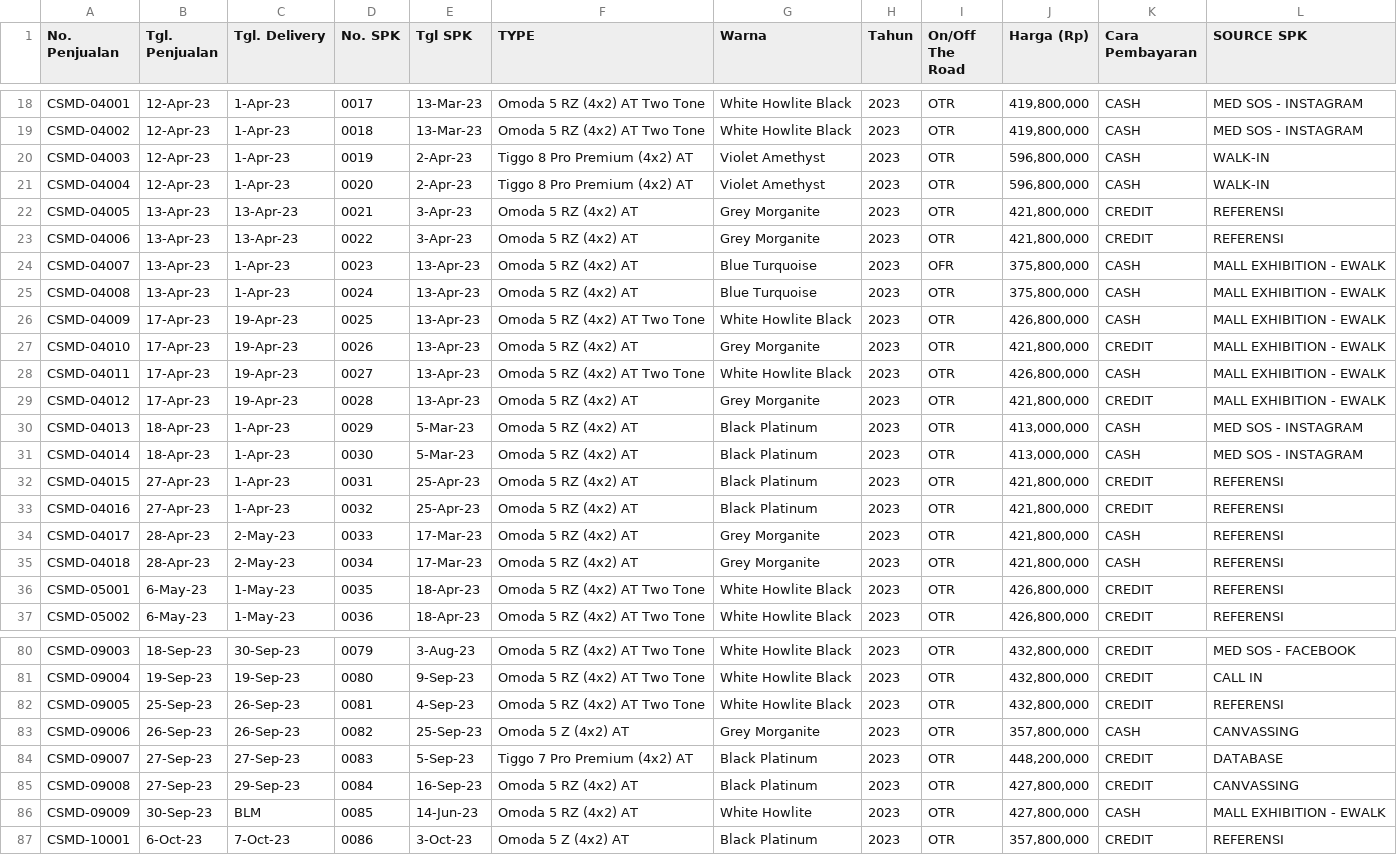
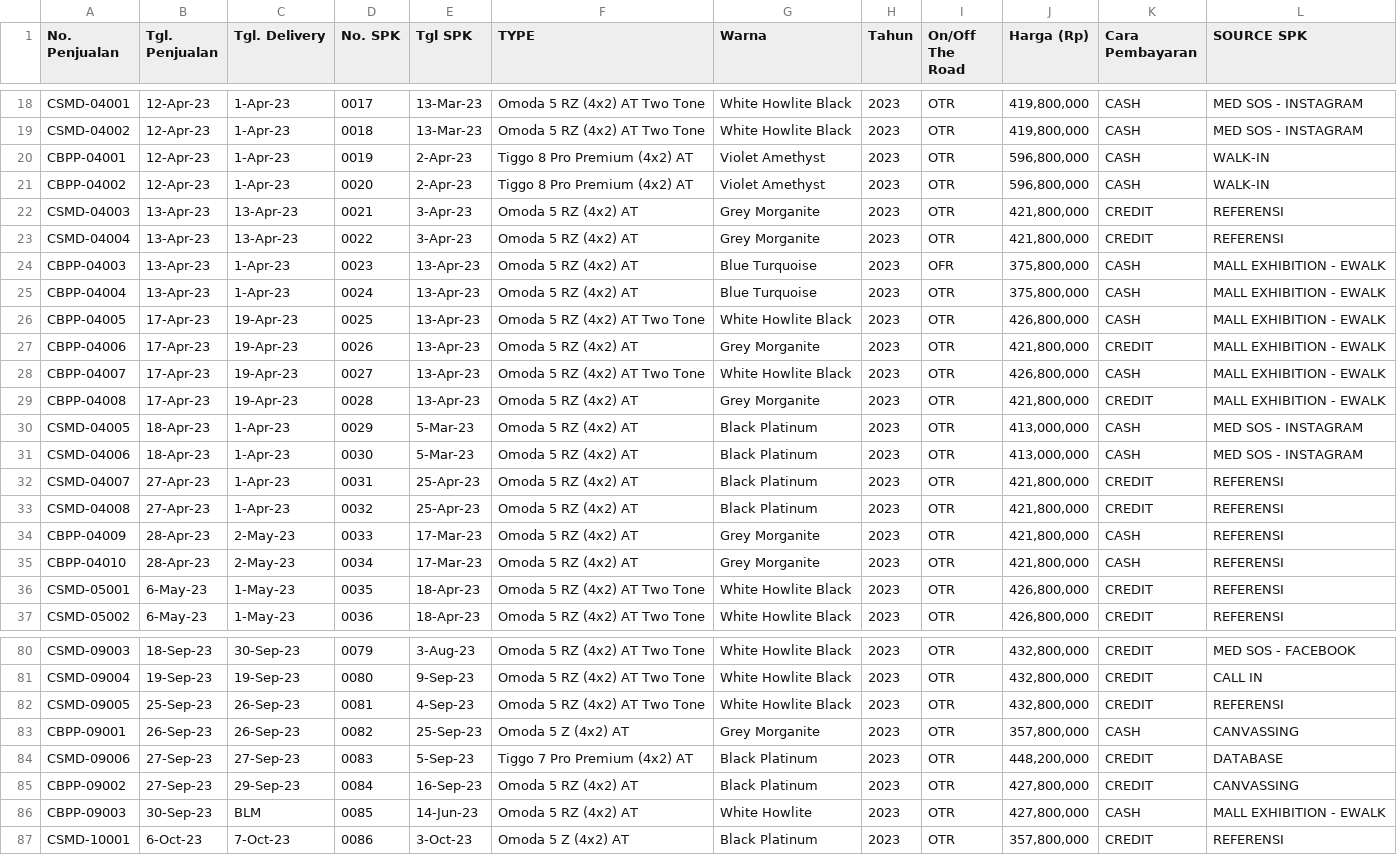
Before and after one commit to Syndicate-Enterprise-Project/streamlit, a CSV file: dataset.csv, drawn as a sheet; only a part is shown, gaps mark what is left out; the diff covers the shown part only.

Commit message:
update dataset

```diff
--- a/dataset.csv
+++ b/dataset.csv
@@ -19,18 +19,18 @@ CSMD-04001,12-Apr-23,1-Apr-23,0017,13-Mar-23,Omoda 5 RZ (4x2) AT Two Tone,White
 CSMD-04002,12-Apr-23,1-Apr-23,0018,13-Mar-23,Omoda 5 RZ (4x2) AT Two Tone,White Howlite Black,2023,OTR,"419,800,000",CASH,MED SOS - INSTAGRAM
-CSMD-04003,12-Apr-23,1-Apr-23,0019,2-Apr-23,Tiggo 8 Pro Premium (4x2) AT,Violet Amethyst,2023,OTR,"596,800,000",CASH,WALK-IN
-CSMD-04004,12-Apr-23,1-Apr-23,0020,2-Apr-23,Tiggo 8 Pro Premium (4x2) AT,Violet Amethyst,2023,OTR,"596,800,000",CASH,WALK-IN
-CSMD-04005,13-Apr-23,13-Apr-23,0021,3-Apr-23,Omoda 5 RZ (4x2) AT,Grey Morganite,2023,OTR,"421,800,000",CREDIT,REFERENSI
-CSMD-04006,13-Apr-23,13-Apr-23,0022,3-Apr-23,Omoda 5 RZ (4x2) AT,Grey Morganite,2023,OTR,"421,800,000",CREDIT,REFERENSI
-CSMD-04007,13-Apr-23,1-Apr-23,0023,13-Apr-23,Omoda 5 RZ (4x2) AT,Blue Turquoise,2023,OFR,"375,800,000",CASH,MALL EXHIBITION - EWALK
-CSMD-04008,13-Apr-23,1-Apr-23,0024,13-Apr-23,Omoda 5 RZ (4x2) AT,Blue Turquoise,2023,OTR,"375,800,000",CASH,MALL EXHIBITION - EWALK
-CSMD-04009,17-Apr-23,19-Apr-23,0025,13-Apr-23,Omoda 5 RZ (4x2) AT Two Tone,White Howlite Black,2023,OTR,"426,800,000",CASH,MALL EXHIBITION - EWALK
-CSMD-04010,17-Apr-23,19-Apr-23,0026,13-Apr-23,Omoda 5 RZ (4x2) AT,Grey Morganite,2023,OTR,"421,800,000",CREDIT,MALL EXHIBITION - EWALK
-CSMD-04011,17-Apr-23,19-Apr-23,0027,13-Apr-23,Omoda 5 RZ (4x2) AT Two Tone,White Howlite Black,2023,OTR,"426,800,000",CASH,MALL EXHIBITION - EWALK
-CSMD-04012,17-Apr-23,19-Apr-23,0028,13-Apr-23,Omoda 5 RZ (4x2) AT,Grey Morganite,2023,OTR,"421,800,000",CREDIT,MALL EXHIBITION - EWALK
-CSMD-04013,18-Apr-23,1-Apr-23,0029,5-Mar-23,Omoda 5 RZ (4x2) AT,Black Platinum,2023,OTR,"413,000,000",CASH,MED SOS - INSTAGRAM
-CSMD-04014,18-Apr-23,1-Apr-23,0030,5-Mar-23,Omoda 5 RZ (4x2) AT,Black Platinum,2023,OTR,"413,000,000",CASH,MED SOS - INSTAGRAM
-CSMD-04015,27-Apr-23,1-Apr-23,0031,25-Apr-23,Omoda 5 RZ (4x2) AT,Black Platinum,2023,OTR,"421,800,000",CREDIT,REFERENSI
-CSMD-04016,27-Apr-23,1-Apr-23,0032,25-Apr-23,Omoda 5 RZ (4x2) AT,Black Platinum,2023,OTR,"421,800,000",CREDIT,REFERENSI
-CSMD-04017,28-Apr-23,2-May-23,0033,17-Mar-23,Omoda 5 RZ (4x2) AT,Grey Morganite,2023,OTR,"421,800,000",CASH,REFERENSI
-CSMD-04018,28-Apr-23,2-May-23,0034,17-Mar-23,Omoda 5 RZ (4x2) AT,Grey Morganite,2023,OTR,"421,800,000",CASH,REFERENSI
+CBPP-04001,12-Apr-23,1-Apr-23,0019,2-Apr-23,Tiggo 8 Pro Premium (4x2) AT,Violet Amethyst,2023,OTR,"596,800,000",CASH,WALK-IN
+CBPP-04002,12-Apr-23,1-Apr-23,0020,2-Apr-23,Tiggo 8 Pro Premium (4x2) AT,Violet Amethyst,2023,OTR,"596,800,000",CASH,WALK-IN
+CSMD-04003,13-Apr-23,13-Apr-23,0021,3-Apr-23,Omoda 5 RZ (4x2) AT,Grey Morganite,2023,OTR,"421,800,000",CREDIT,REFERENSI
+CSMD-04004,13-Apr-23,13-Apr-23,0022,3-Apr-23,Omoda 5 RZ (4x2) AT,Grey Morganite,2023,OTR,"421,800,000",CREDIT,REFERENSI
+CBPP-04003,13-Apr-23,1-Apr-23,0023,13-Apr-23,Omoda 5 RZ (4x2) AT,Blue Turquoise,2023,OFR,"375,800,000",CASH,MALL EXHIBITION - EWALK
+CBPP-04004,13-Apr-23,1-Apr-23,0024,13-Apr-23,Omoda 5 RZ (4x2) AT,Blue Turquoise,2023,OTR,"375,800,000",CASH,MALL EXHIBITION - EWALK
+CBPP-04005,17-Apr-23,19-Apr-23,0025,13-Apr-23,Omoda 5 RZ (4x2) AT Two Tone,White Howlite Black,2023,OTR,"426,800,000",CASH,MALL EXHIBITION - EWALK
+CBPP-04006,17-Apr-23,19-Apr-23,0026,13-Apr-23,Omoda 5 RZ (4x2) AT,Grey Morganite,2023,OTR,"421,800,000",CREDIT,MALL EXHIBITION - EWALK
+CBPP-04007,17-Apr-23,19-Apr-23,0027,13-Apr-23,Omoda 5 RZ (4x2) AT Two Tone,White Howlite Black,2023,OTR,"426,800,000",CASH,MALL EXHIBITION - EWALK
+CBPP-04008,17-Apr-23,19-Apr-23,0028,13-Apr-23,Omoda 5 RZ (4x2) AT,Grey Morganite,2023,OTR,"421,800,000",CREDIT,MALL EXHIBITION - EWALK
+CSMD-04005,18-Apr-23,1-Apr-23,0029,5-Mar-23,Omoda 5 RZ (4x2) AT,Black Platinum,2023,OTR,"413,000,000",CASH,MED SOS - INSTAGRAM
+CSMD-04006,18-Apr-23,1-Apr-23,0030,5-Mar-23,Omoda 5 RZ (4x2) AT,Black Platinum,2023,OTR,"413,000,000",CASH,MED SOS - INSTAGRAM
+CSMD-04007,27-Apr-23,1-Apr-23,0031,25-Apr-23,Omoda 5 RZ (4x2) AT,Black Platinum,2023,OTR,"421,800,000",CREDIT,REFERENSI
+CSMD-04008,27-Apr-23,1-Apr-23,0032,25-Apr-23,Omoda 5 RZ (4x2) AT,Black Platinum,2023,OTR,"421,800,000",CREDIT,REFERENSI
+CBPP-04009,28-Apr-23,2-May-23,0033,17-Mar-23,Omoda 5 RZ (4x2) AT,Grey Morganite,2023,OTR,"421,800,000",CASH,REFERENSI
+CBPP-04010,28-Apr-23,2-May-23,0034,17-Mar-23,Omoda 5 RZ (4x2) AT,Grey Morganite,2023,OTR,"421,800,000",CASH,REFERENSI
 CSMD-05001,6-May-23,1-May-23,0035,18-Apr-23,Omoda 5 RZ (4x2) AT Two Tone,White Howlite Black,2023,OTR,"426,800,000",CREDIT,REFERENSI
@@ -82,6 +82,6 @@ CSMD-09004,19-Sep-23,19-Sep-23,0080,9-Sep-23,Omoda 5 RZ (4x2) AT Two Tone,White
 CSMD-09005,25-Sep-23,26-Sep-23,0081,4-Sep-23,Omoda 5 RZ (4x2) AT Two Tone,White Howlite Black,2023,OTR,"432,800,000",CREDIT,REFERENSI
-CSMD-09006,26-Sep-23,26-Sep-23,0082,25-Sep-23,Omoda 5 Z (4x2) AT,Grey Morganite,2023,OTR,"357,800,000",CASH,CANVASSING
-CSMD-09007,27-Sep-23,27-Sep-23,0083,5-Sep-23,Tiggo 7 Pro Premium (4x2) AT,Black Platinum,2023,OTR,"448,200,000",CREDIT,DATABASE
-CSMD-09008,27-Sep-23,29-Sep-23,0084,16-Sep-23,Omoda 5 RZ (4x2) AT,Black Platinum,2023,OTR,"427,800,000",CREDIT,CANVASSING
-CSMD-09009,30-Sep-23,BLM,0085,14-Jun-23,Omoda 5 RZ (4x2) AT,White Howlite,2023,OTR,"427,800,000",CASH,MALL EXHIBITION - EWALK
+CBPP-09001,26-Sep-23,26-Sep-23,0082,25-Sep-23,Omoda 5 Z (4x2) AT,Grey Morganite,2023,OTR,"357,800,000",CASH,CANVASSING
+CSMD-09006,27-Sep-23,27-Sep-23,0083,5-Sep-23,Tiggo 7 Pro Premium (4x2) AT,Black Platinum,2023,OTR,"448,200,000",CREDIT,DATABASE
+CBPP-09002,27-Sep-23,29-Sep-23,0084,16-Sep-23,Omoda 5 RZ (4x2) AT,Black Platinum,2023,OTR,"427,800,000",CREDIT,CANVASSING
+CBPP-09003,30-Sep-23,BLM,0085,14-Jun-23,Omoda 5 RZ (4x2) AT,White Howlite,2023,OTR,"427,800,000",CASH,MALL EXHIBITION - EWALK
 CSMD-10001,6-Oct-23,7-Oct-23,0086,3-Oct-23,Omoda 5 Z (4x2) AT,Black Platinum,2023,OTR,"357,800,000",CREDIT,REFERENSI
```
Also changed, not shown: 26 edited cells elsewhere in this file.
